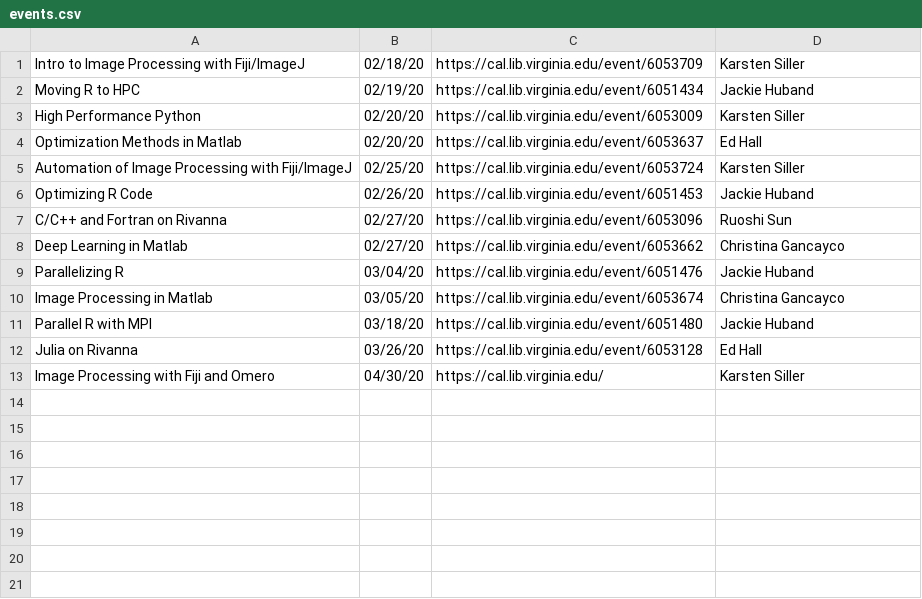
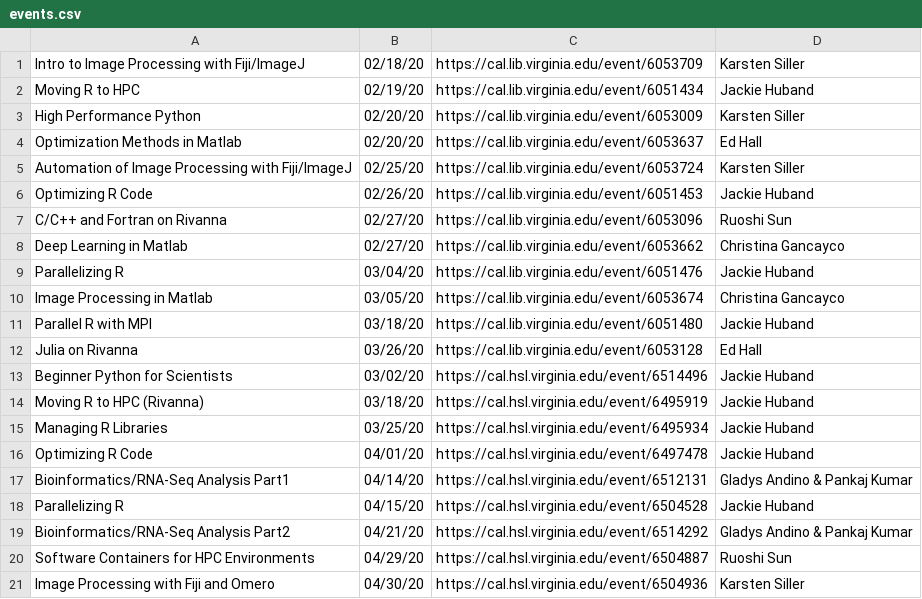
Before and after one commit to uvarc/rc-website, a CSV file: events.csv, drawn as a sheet.

Commit message:
HSL workshops

```diff
--- a/events.csv
+++ b/events.csv
@@ -12,2 +12,10 @@
 "Julia on Rivanna","03/26/20","https://cal.lib.virginia.edu/event/6053128","Ed Hall"
-"Image Processing with Fiji and Omero","04/30/20","https://cal.lib.virginia.edu/","Karsten Siller"
+"Beginner Python for Scientists","03/02/20","https://cal.hsl.virginia.edu/event/6514496","Jackie Huband"
+"Moving R to HPC (Rivanna)","03/18/20","https://cal.hsl.virginia.edu/event/6495919","Jackie Huband"
+"Managing R Libraries","03/25/20","https://cal.hsl.virginia.edu/event/6495934","Jackie Huband"
+"Optimizing R Code","04/01/20","https://cal.hsl.virginia.edu/event/6497478","Jackie Huband"
+"Bioinformatics/RNA-Seq Analysis Part1","04/14/20","https://cal.hsl.virginia.edu/event/6512131","Gladys Andino & Pankaj Kumar"
+"Parallelizing R","04/15/20","https://cal.hsl.virginia.edu/event/6504528","Jackie Huband"
+"Bioinformatics/RNA-Seq Analysis Part2","04/21/20","https://cal.hsl.virginia.edu/event/6514292","Gladys Andino & Pankaj Kumar"
+"Software Containers for HPC Environments","04/29/20","https://cal.hsl.virginia.edu/event/6504887","Ruoshi Sun"
+"Image Processing with Fiji and Omero","04/30/20","https://cal.hsl.virginia.edu/event/6504936","Karsten Siller"
```
